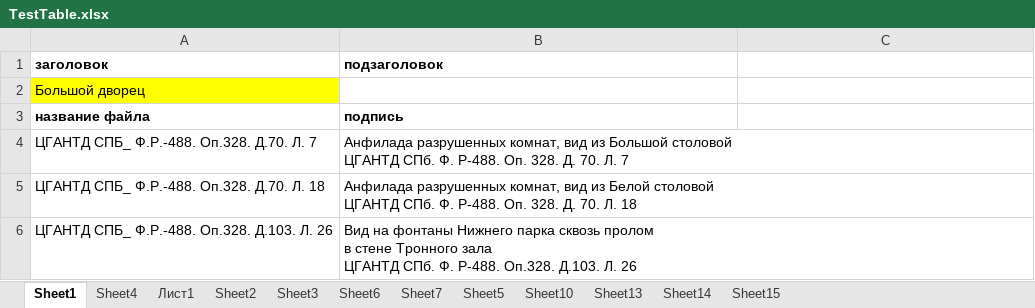
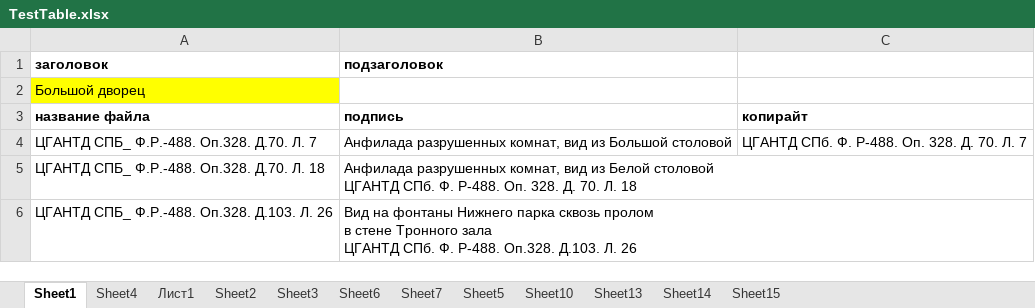
Before and after one commit to LordOfTheDepth/Peterhoff, an Excel workbook: TestTable.xlsx, sheet Sheet1, drawn as a sheet; only a part is shown; values as stored, in another font and other column widths than the file's, no borders; ↵ is a line break in a cell; the diff names each change by its address in the sheet, - before the commit and + after, or states it on an @@ line.

```diff
--- a/TestTable.xlsx (sheet Sheet1)
+++ b/TestTable.xlsx (sheet Sheet1)
-C3: (empty)
+C3: копирайт
-B4 (подзаголовок): …Большой столовой ↵ ЦГАНТД СПб. Ф. Р-488. Оп. 328. Д. 70. Л. 7
+B4 (подзаголовок): …Большой столовой
-C4: (empty)
+C4: ЦГАНТД СПб. Ф. Р-488. Оп. 328. Д. 70. Л. 7
```
Also changed, not shown: sheet Sheet4, sheet Лист1, 3 other files.
